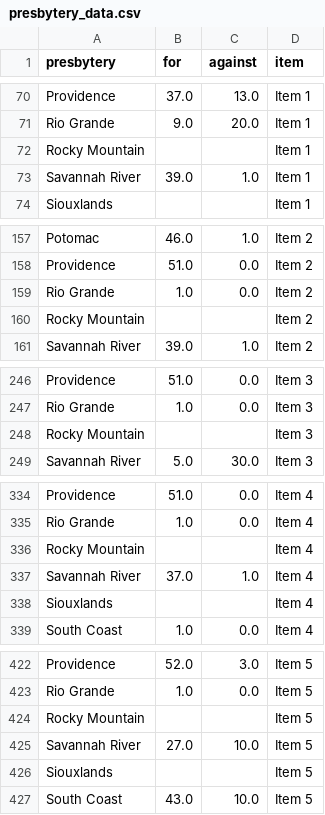
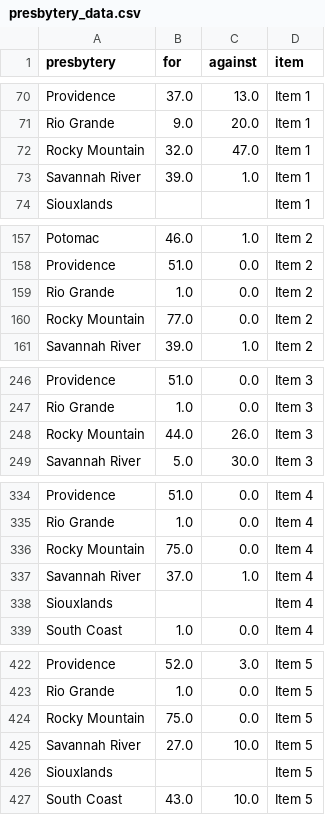
Before and after one commit to freestok/pca-amendments, a CSV file: presbytery_data.csv, drawn as a sheet; only a part is shown, gaps mark what is left out; the diff covers the shown part only.

Commit message:
Latest data: Fri Jan 27 01:17:12 UTC 2023

```diff
--- a/presbytery_data.csv
+++ b/presbytery_data.csv
@@ -71,3 +71,3 @@ Providence,37.0,13.0,Item 1
 Rio Grande,9.0,20.0,Item 1
-Rocky Mountain,,,Item 1
+Rocky Mountain,32.0,47.0,Item 1
 Savannah River,39.0,1.0,Item 1
@@ -159,3 +159,3 @@ Providence,51.0,0.0,Item 2
 Rio Grande,1.0,0.0,Item 2
-Rocky Mountain,,,Item 2
+Rocky Mountain,77.0,0.0,Item 2
 Savannah River,39.0,1.0,Item 2
@@ -247,3 +247,3 @@ Providence,51.0,0.0,Item 3
 Rio Grande,1.0,0.0,Item 3
-Rocky Mountain,,,Item 3
+Rocky Mountain,44.0,26.0,Item 3
 Savannah River,5.0,30.0,Item 3
@@ -335,3 +335,3 @@ Providence,51.0,0.0,Item 4
 Rio Grande,1.0,0.0,Item 4
-Rocky Mountain,,,Item 4
+Rocky Mountain,75.0,0.0,Item 4
 Savannah River,37.0,1.0,Item 4
@@ -423,3 +423,3 @@ Providence,52.0,3.0,Item 5
 Rio Grande,1.0,0.0,Item 5
-Rocky Mountain,,,Item 5
+Rocky Mountain,75.0,0.0,Item 5
 Savannah River,27.0,10.0,Item 5
```
Also changed, not shown: 14 edited cells elsewhere in this file.
